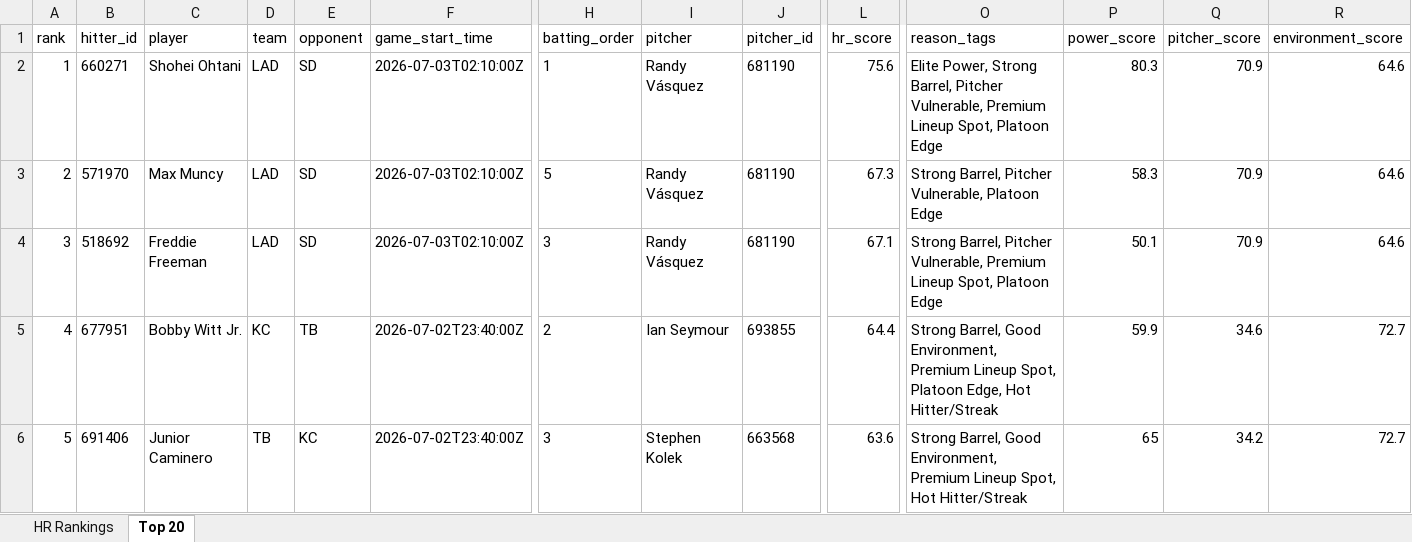
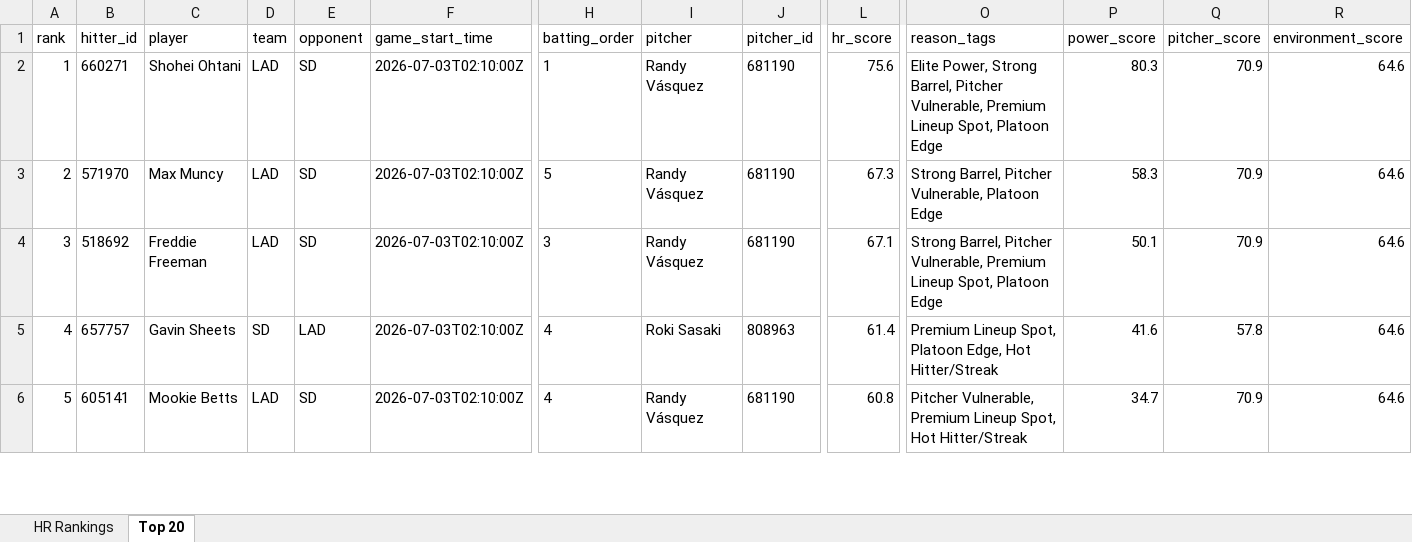
Before and after one commit to etbell28/hitter-tool, an Excel workbook: outputs/daily/hr_rankings_2026-07-02.xlsx, sheet Top 20, drawn as a sheet; only a part is shown, gaps mark what is left out; values as stored, in another font and other column widths than the file's, no borders; the diff covers the shown part only; the diff names each change by its address in the sheet, - before the commit and + after, or states it on an @@ line.

```diff
--- a/outputs/daily/hr_rankings_2026-07-02.xlsx (sheet Top 20)
+++ b/outputs/daily/hr_rankings_2026-07-02.xlsx (sheet Top 20)
-B5 (hitter_id): 677951
+B5 (hitter_id): 657757
-C5 (player): Bobby Witt Jr.
+C5 (player): Gavin Sheets
-D5 (team): KC
+D5 (team): SD
-E5 (opponent): TB
+E5 (opponent): LAD
-F5:F6 (game_start_time): 2026-07-02T23:40:00Z
+F5:F6 (game_start_time): 2026-07-03T02:10:00Z
-H5 (batting_order): 2
+H5 (batting_order): 4
-I5 (pitcher): Ian Seymour
+I5 (pitcher): Roki Sasaki
-J5 (pitcher_id): 693855
+J5 (pitcher_id): 808963
-L5 (hr_score): 64.4
+L5 (hr_score): 61.4
-O5 (reason_tags): Strong Barrel, Good Environment, Premium Lineup…
+O5 (reason_tags): Premium Lineup…
-P5 (power_score): 59.9
+P5 (power_score): 41.6
-Q5 (pitcher_score): 34.6
+Q5 (pitcher_score): 57.8
-R5:R6 (environment_score): 72.7
+R5:R6 (environment_score): 64.6
-B6 (hitter_id): 691406
+B6 (hitter_id): 605141
-C6 (player): Junior Caminero
+C6 (player): Mookie Betts
-D6 (team): TB
+D6 (team): LAD
-E6 (opponent): KC
+E6 (opponent): SD
-H6 (batting_order): 3
+H6 (batting_order): 4
-I6 (pitcher): Stephen Kolek
+I6 (pitcher): Randy Vásquez
-J6 (pitcher_id): 663568
+J6 (pitcher_id): 681190
-L6 (hr_score): 63.6
+L6 (hr_score): 60.8
-O6 (reason_tags): Strong Barrel, Good Environment, Premium Lineup…
+O6 (reason_tags): Pitcher Vulnerable, Premium Lineup…
-P6 (power_score): 65
+P6 (power_score): 34.7
-Q6 (pitcher_score): 34.2
+Q6 (pitcher_score): 70.9
```
Also changed, not shown: 725 edited cells elsewhere in this sheet, sheet HR Rankings, outputs/daily/hr_rankings_2026-07-02_remaining.xlsx, outputs/hr_rankings.xlsx, 9 other files.
